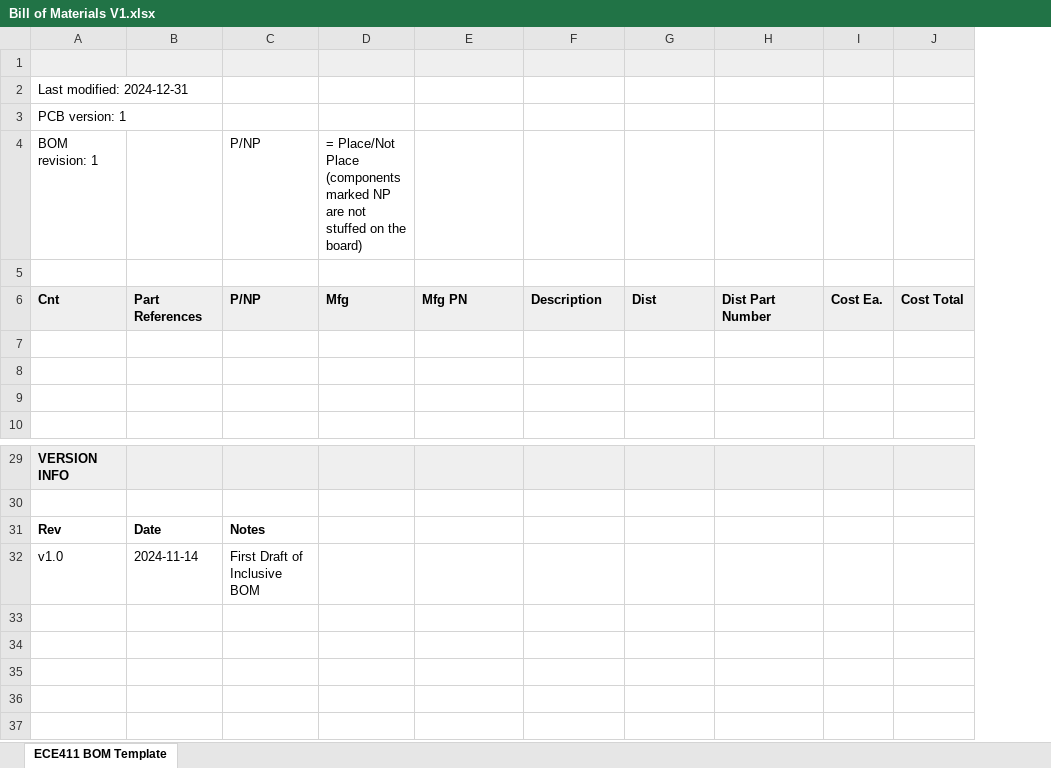
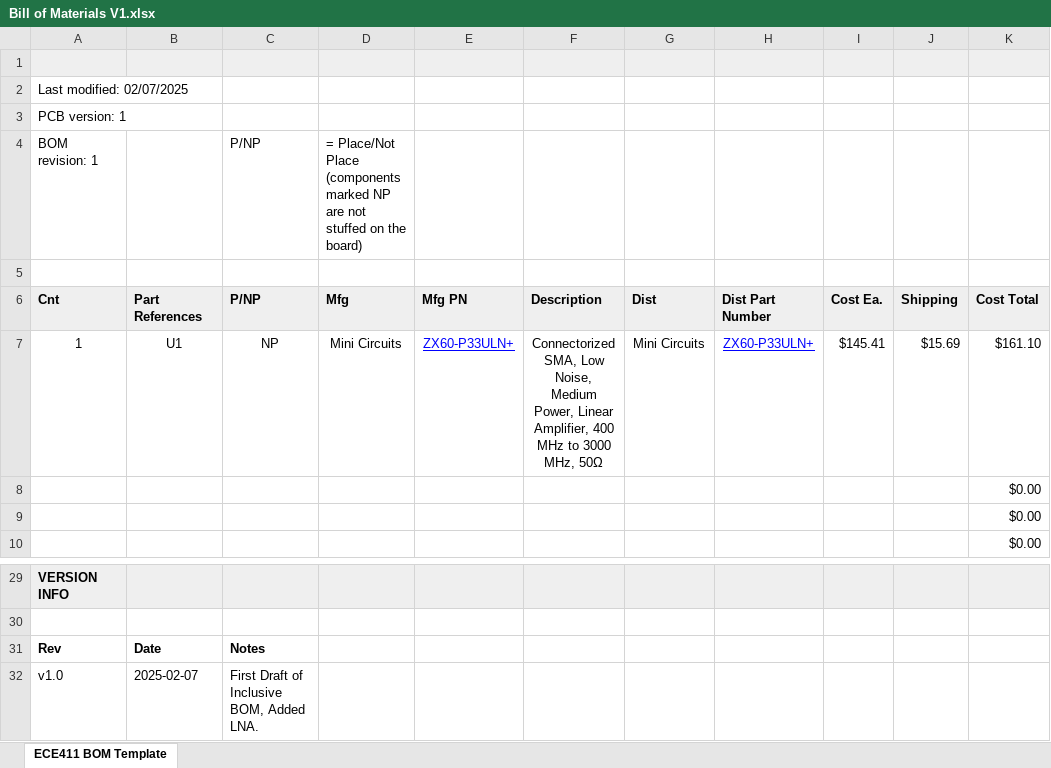
Before and after one commit to Glaubinator/Radio-Telescope-RCA, an Excel workbook: BOMs/Bill of Materials V1.xlsx, sheet ECE411 BOM Template, drawn as a sheet; only a part is shown, gaps mark what is left out; values as stored, in another font and other column widths than the file's, no borders; removed rows and columns are numbered as before the commit, all else as after; the diff names each change by its address in the sheet, - before the commit and + after, or states it on an @@ line.

Commit message:
V1 BOM

```diff
--- a/BOMs/Bill of Materials V1.xlsx (sheet ECE411 BOM Template)
+++ b/BOMs/Bill of Materials V1.xlsx (sheet ECE411 BOM Template)
-column J, row 6: Cost Total
+column J, rows 6-7: Shipping | $15.69
+column K, rows 6-10: Cost Total | $161.10 | $0.00 | $0.00 | $0.00
-A2: Last modified: 2024-12-31
+A2: Last modified: 02/07/2025
-row 7: (empty)
+row 7: 1 | U1 | NP | Mini Circuits | ZX60-P33ULN+ | Connectorized SMA, Low Noise, Medium Power, Linear Amplifier, 400 MHz to 3000 MHz, 50Ω | Mini Circuits | ZX60-P33ULN+ | $145.41 | $15.69 | $161.10
-B32: 2024-11-14
+B32: 2025-02-07
-C32: First Draft of Inclusive BOM
+C32: First Draft of Inclusive BOM, Added LNA.
```
